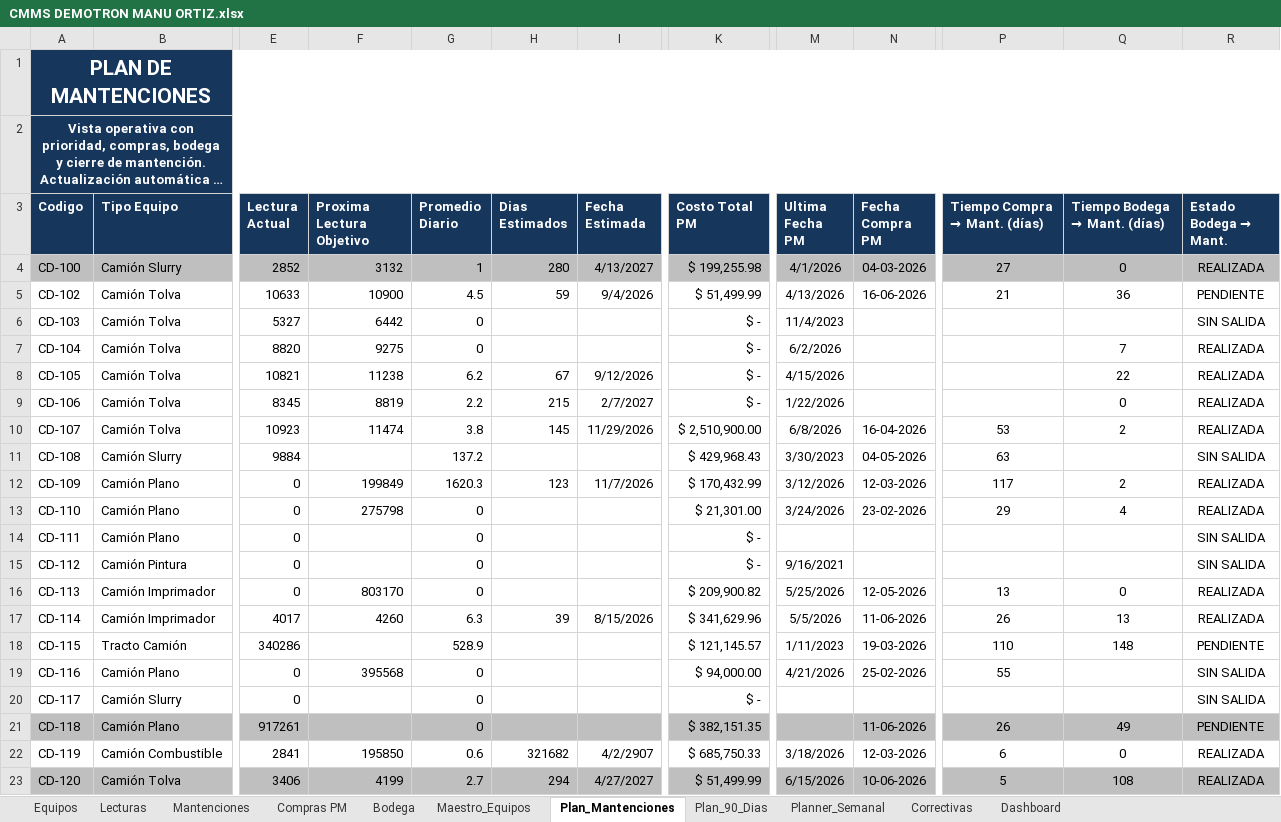
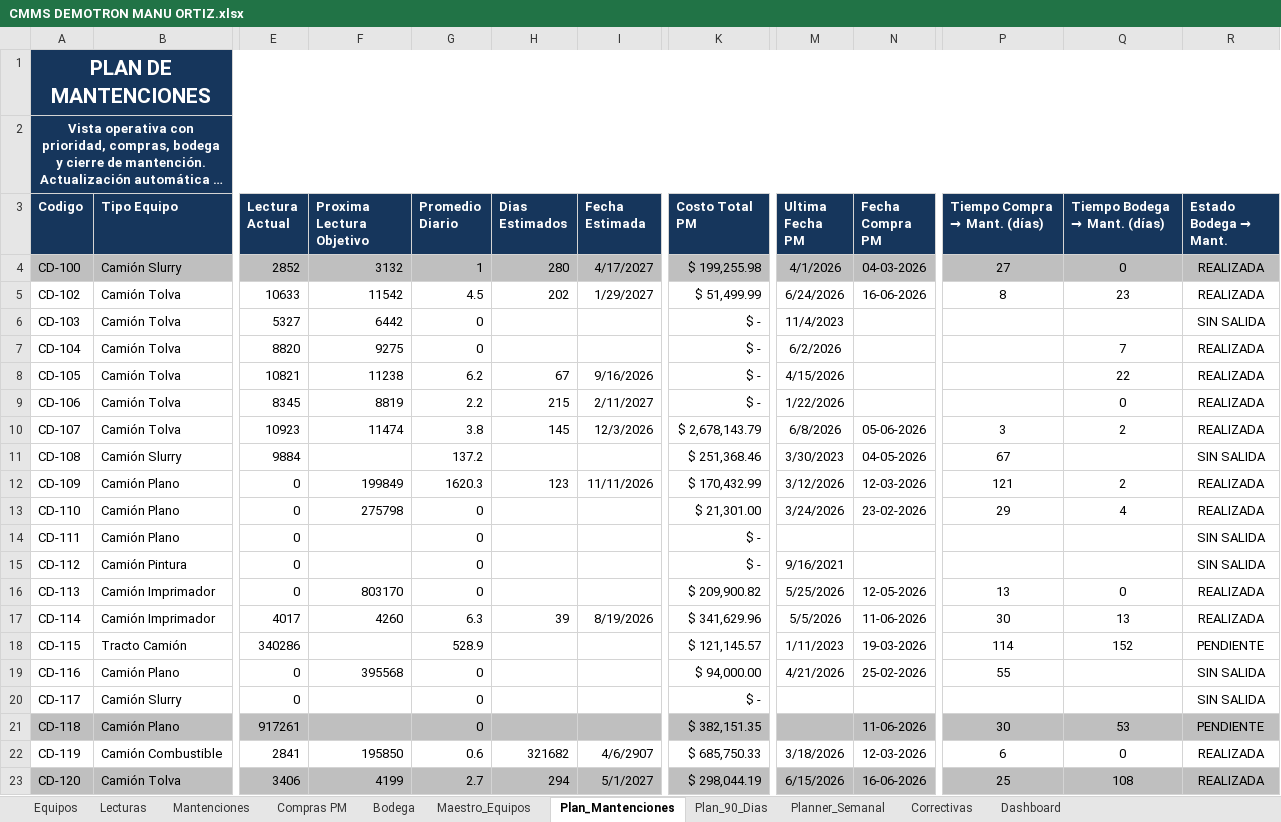
Before and after one commit to manuelortizortiz/cmms-demotron, an Excel workbook: CMMS DEMOTRON MANU ORTIZ.xlsx, sheet Plan_Mantenciones, drawn as a sheet; only a part is shown, gaps mark what is left out; long unchanged cells end in …; values as stored, in another font and other column widths than the file's, no borders; conditional formats and table styles not drawn; the diff covers the shown part only; the diff names each change by its address in the sheet, - before the commit and + after, or states it on an @@ line.

```diff
--- a/CMMS DEMOTRON MANU ORTIZ.xlsx (sheet Plan_Mantenciones)
+++ b/CMMS DEMOTRON MANU ORTIZ.xlsx (sheet Plan_Mantenciones)
-I4 (Fecha Estimada): 4/13/2027
+I4 (Fecha Estimada): 4/17/2027
-F5 (Proxima Lectura Objetivo): 10900
+F5 (Proxima Lectura Objetivo): 11542
-H5 (Dias Estimados): 59
+H5 (Dias Estimados): 202
-I5 (Fecha Estimada): 9/4/2026
+I5 (Fecha Estimada): 1/29/2027
-M5 (Ultima Fecha PM): 4/13/2026
+M5 (Ultima Fecha PM): 6/24/2026
-P5 (Tiempo Compra → Mant. (días)): 21
+P5 (Tiempo Compra → Mant. (días)): 8
-Q5 (Tiempo Bodega → Mant. (días)): 36
+Q5 (Tiempo Bodega → Mant. (días)): 23
-R5 (Estado Bodega → Mant.): PENDIENTE
+R5 (Estado Bodega → Mant.): REALIZADA
-I8 (Fecha Estimada): 9/12/2026
+I8 (Fecha Estimada): 9/16/2026
-I9 (Fecha Estimada): 2/7/2027
+I9 (Fecha Estimada): 2/11/2027
-I10 (Fecha Estimada): 11/29/2026
+I10 (Fecha Estimada): 12/3/2026
-K10 (Costo Total PM): $ 2,510,900.00
+K10 (Costo Total PM): $ 2,678,143.79
-N10 (Fecha Compra PM): 16-04-2026
+N10 (Fecha Compra PM): 05-06-2026
-P10 (Tiempo Compra → Mant. (días)): 53
+P10 (Tiempo Compra → Mant. (días)): 3
-K11 (Costo Total PM): $ 429,968.43
+K11 (Costo Total PM): $ 251,368.46
-P11 (Tiempo Compra → Mant. (días)): 63
+P11 (Tiempo Compra → Mant. (días)): 67
-I12 (Fecha Estimada): 11/7/2026
+I12 (Fecha Estimada): 11/11/2026
-P12 (Tiempo Compra → Mant. (días)): 117
+P12 (Tiempo Compra → Mant. (días)): 121
-I17 (Fecha Estimada): 8/15/2026
+I17 (Fecha Estimada): 8/19/2026
-P17 (Tiempo Compra → Mant. (días)): 26
+P17 (Tiempo Compra → Mant. (días)): 30
-P18 (Tiempo Compra → Mant. (días)): 110
+P18 (Tiempo Compra → Mant. (días)): 114
-Q18 (Tiempo Bodega → Mant. (días)): 148
+Q18 (Tiempo Bodega → Mant. (días)): 152
-P21 (Tiempo Compra → Mant. (días)): 26
+P21 (Tiempo Compra → Mant. (días)): 30
-Q21 (Tiempo Bodega → Mant. (días)): 49
+Q21 (Tiempo Bodega → Mant. (días)): 53
-I22 (Fecha Estimada): 4/2/2907
+I22 (Fecha Estimada): 4/6/2907
-I23 (Fecha Estimada): 4/27/2027
+I23 (Fecha Estimada): 5/1/2027
-K23 (Costo Total PM): $ 51,499.99
+K23 (Costo Total PM): $ 298,044.19
-N23 (Fecha Compra PM): 10-06-2026
+N23 (Fecha Compra PM): 16-06-2026
-P23 (Tiempo Compra → Mant. (días)): 5
+P23 (Tiempo Compra → Mant. (días)): 25
```
Also changed, not shown: 373 edited cells elsewhere in this sheet, sheet Maestro_Equipos, sheet Lecturas, sheet Mantenciones, sheet Compras PM, sheet Equipos, sheet Plan_90_Dias, 3 more sheets, formulas that keep their value, hidden cells.
